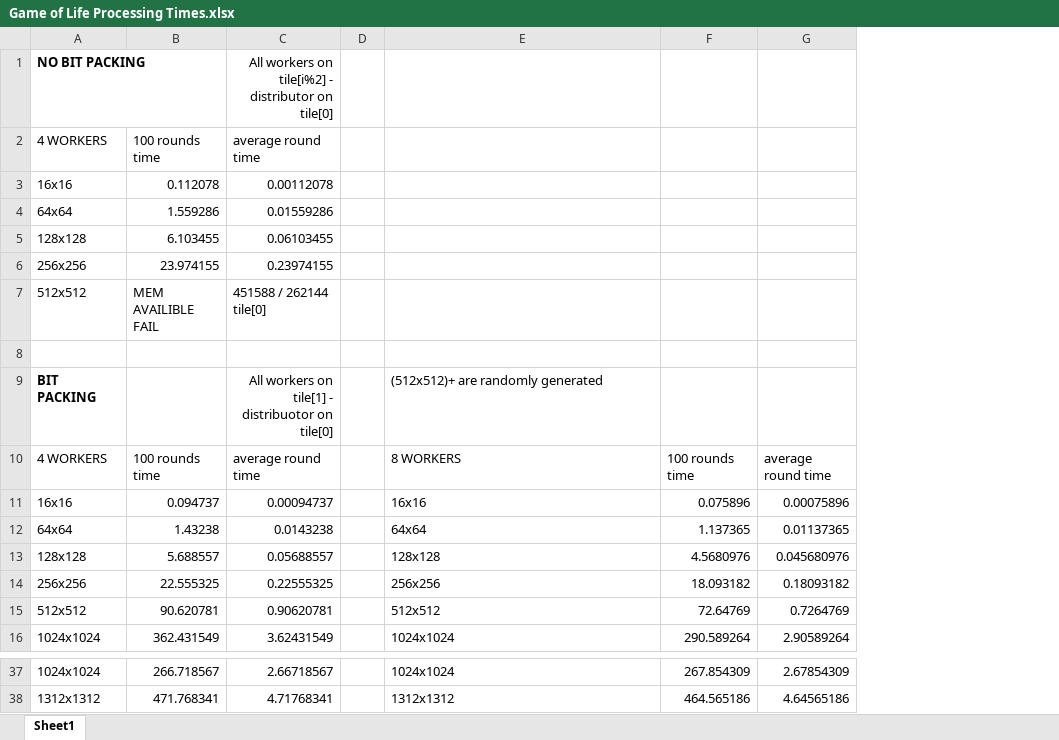
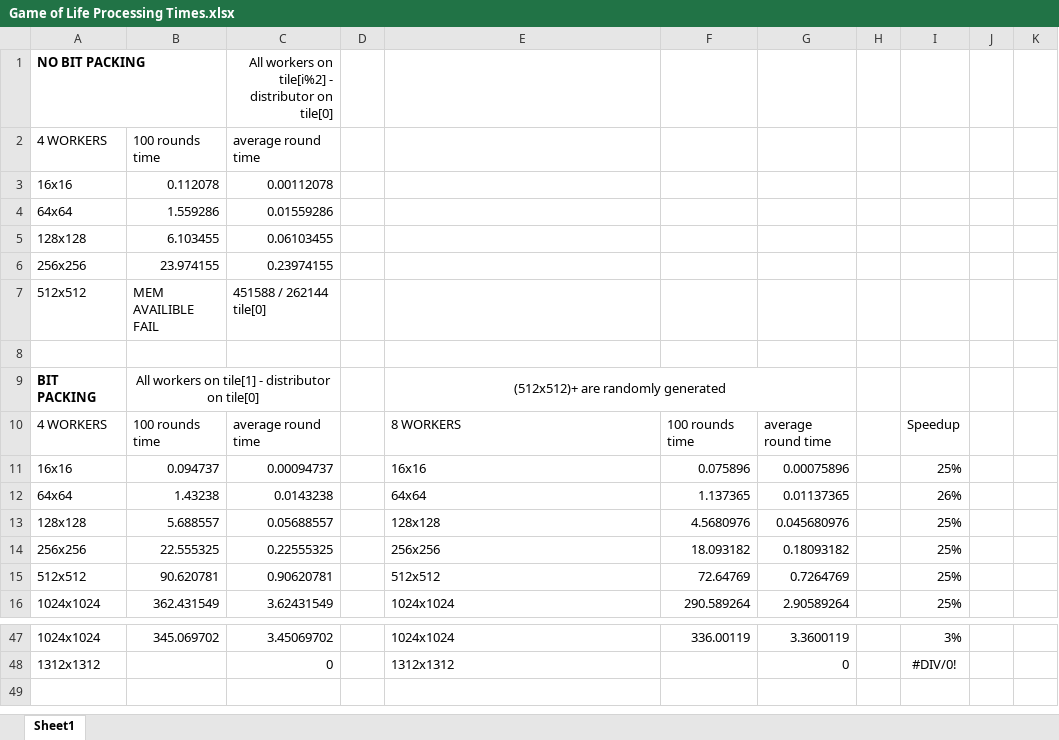
Before and after one commit to kaihulme/game-of-life, an Excel workbook: Game of Life Processing Times.xlsx, sheet Sheet1, drawn as a sheet; only a part is shown, gaps mark what is left out; values as stored, in another font and other column widths than the file's, no borders; table styles not drawn; addresses are those after the commit; the diff covers the shown part only; the diff names each change by its address in the sheet, - before the commit and + after, or states it on an @@ line.

```diff
--- a/Game of Life Processing Times.xlsx (sheet Sheet1)
+++ b/Game of Life Processing Times.xlsx (sheet Sheet1)
+column H, empty
+column I, rows 10-16: Speedup | 25% | 26% | 25% | 25% | 25% | 25%; rows 47-48: 3% | #DIV/0!
+column J, empty
+column K, empty
-B9: (empty)
+B9: All workers on tile[1] - distributor on tile[0]
+B9:C9 merged
-C9: All workers on tile[1] - distribuotor on tile[0]
+C9: (empty)
-E9 alignment: left
+E9 alignment: center
+E9:G9 merged
-B47: 266.718567
+B47: 345.069702
-C47: 2.66718567
+C47: 3.45069702
-F47: 267.854309
+F47: 336.00119
-G47: 2.67854309
+G47: 3.3600119
-B48: 471.768341
+B48: (empty)
-C48: 4.71768341
+C48: 0
-F48: 464.565186
+F48: (empty)
-G48: 4.64565186
+G48: 0
```
Also changed, not shown: 10 added rows and 30 edited cells elsewhere in this sheet, 1 other file.
